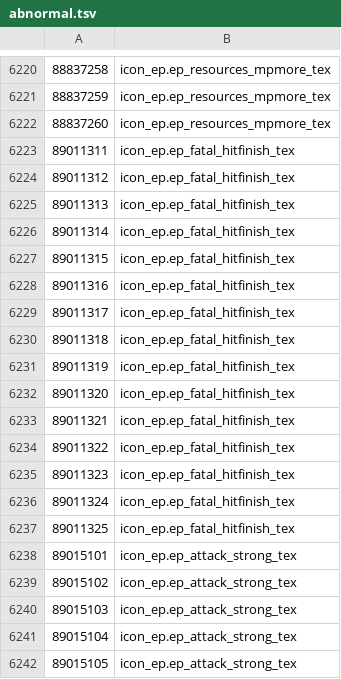
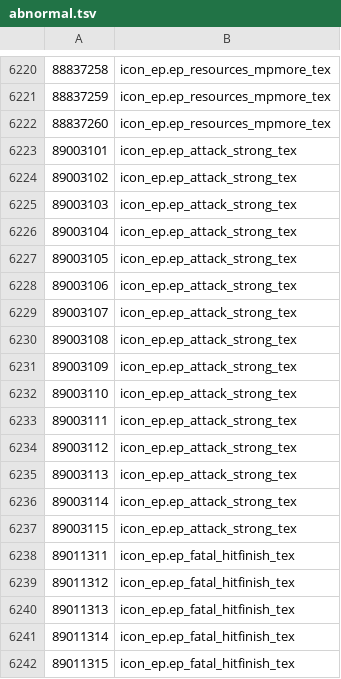
Before and after one commit to yu0u0un/TERADATA_JP, a TSV file: MenmaJPN_P100.02_376012/hotdot/abnormal.tsv, drawn as a sheet; only a part is shown, gaps mark what is left out; the shorter side is filled out with more unchanged rows; the diff names each change by its address in the sheet, - before the commit and + after, or states it on an @@ line.

Commit message:
fix 20230325 menma update P1.8

```diff
--- a/MenmaJPN_P100.02_376012/hotdot/abnormal.tsv
+++ b/MenmaJPN_P100.02_376012/hotdot/abnormal.tsv
+row 6223: 89003101 | icon_ep.ep_attack_strong_tex
+row 6224: 89003102 | icon_ep.ep_attack_strong_tex
+row 6225: 89003103 | icon_ep.ep_attack_strong_tex
+row 6226: 89003104 | icon_ep.ep_attack_strong_tex
+row 6227: 89003105 | icon_ep.ep_attack_strong_tex
+row 6228: 89003106 | icon_ep.ep_attack_strong_tex
+row 6229: 89003107 | icon_ep.ep_attack_strong_tex
+row 6230: 89003108 | icon_ep.ep_attack_strong_tex
+row 6231: 89003109 | icon_ep.ep_attack_strong_tex
+row 6232: 89003110 | icon_ep.ep_attack_strong_tex
+row 6233: 89003111 | icon_ep.ep_attack_strong_tex
+row 6234: 89003112 | icon_ep.ep_attack_strong_tex
+row 6235: 89003113 | icon_ep.ep_attack_strong_tex
+row 6236: 89003114 | icon_ep.ep_attack_strong_tex
+row 6237: 89003115 | icon_ep.ep_attack_strong_tex
```
Also changed, not shown: 2 other files.
